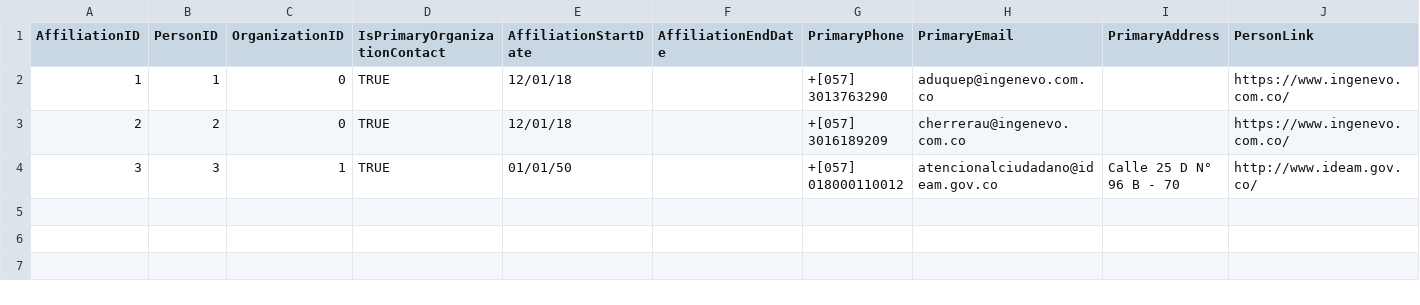
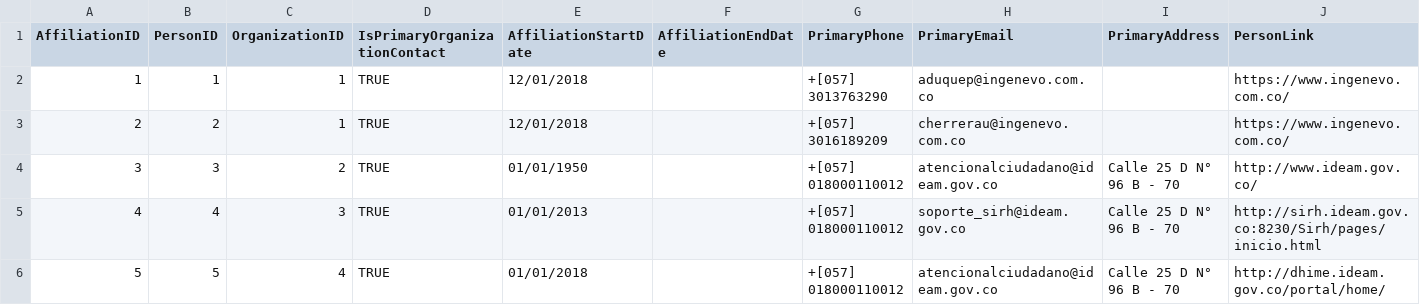
Before and after one commit to andresfduque/HydroClimaT, a CSV file: data/odm2col_structure/Affiliations/affiliations.csv, drawn as a sheet.

```diff
--- a/data/odm2col_structure/Affiliations/affiliations.csv
+++ b/data/odm2col_structure/Affiliations/affiliations.csv
@@ -1,4 +1,6 @@
 AffiliationID,PersonID,OrganizationID,IsPrimaryOrganizationContact,AffiliationStartDate,AffiliationEndDate,PrimaryPhone,PrimaryEmail,PrimaryAddress,PersonLink
-1,1,0,TRUE,12/01/18,,+[057] 3013763290,aduquep@ingenevo.com.co,,https://www.ingenevo.com.co/
-2,2,0,TRUE,12/01/18,,+[057] 3016189209,cherrerau@ingenevo.com.co,,https://www.ingenevo.com.co/
-3,3,1,TRUE,01/01/50,,+[057] 018000110012,atencionalciudadano@ideam.gov.co,Calle 25 D N° 96 B - 70,http://www.ideam.gov.co/
+1,1,1,TRUE,12/01/2018,,+[057] 3013763290,aduquep@ingenevo.com.co,,https://www.ingenevo.com.co/
+2,2,1,TRUE,12/01/2018,,+[057] 3016189209,cherrerau@ingenevo.com.co,,https://www.ingenevo.com.co/
+3,3,2,TRUE,01/01/1950,,+[057] 018000110012,atencionalciudadano@ideam.gov.co,Calle 25 D N° 96 B - 70,http://www.ideam.gov.co/
+4,4,3,TRUE,01/01/2013,,+[057] 018000110012,soporte_sirh@ideam.gov.co,Calle 25 D N° 96 B - 70,http://sirh.ideam.gov.co:8230/Sirh/pages/inicio.html
+5,5,4,TRUE,01/01/2018,,+[057] 018000110012,atencionalciudadano@ideam.gov.co,Calle 25 D N° 96 B - 70,http://dhime.ideam.gov.co/portal/home/
```
Also changed, not shown: data/odm2col_structure/Actions/actions.csv, data/odm2col_structure/DataQuality/dataquality.csv, 17 other files.
